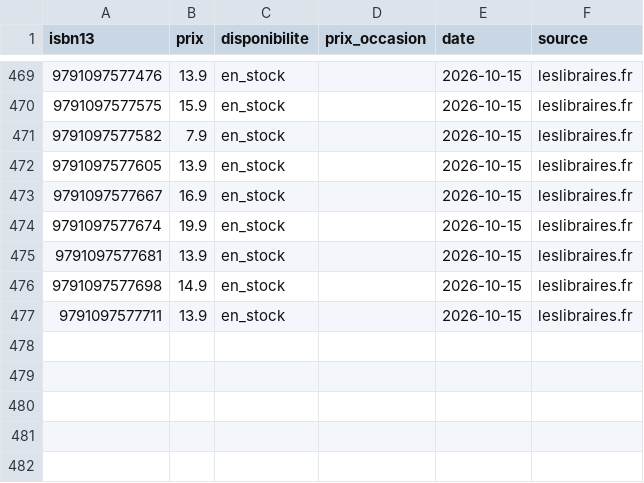
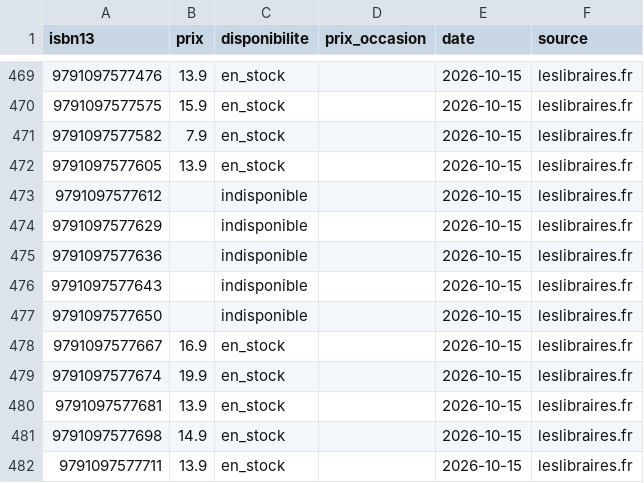
Before and after one commit to loliba92/LDVELH, a CSV file: data/processed/prix_neuf.csv, drawn as a sheet; only a part is shown, gaps mark what is left out.

Commit message:
Relevé des prix actuels du 2026-10-15

```diff
--- a/data/processed/prix_neuf.csv
+++ b/data/processed/prix_neuf.csv
@@ -472,2 +472,7 @@ isbn13,prix,disponibilite,prix_occasion,date,source
 9791097577605,13.9,en_stock,,2026-10-15,leslibraires.fr
+9791097577612,,indisponible,,2026-10-15,leslibraires.fr
+9791097577629,,indisponible,,2026-10-15,leslibraires.fr
+9791097577636,,indisponible,,2026-10-15,leslibraires.fr
+9791097577643,,indisponible,,2026-10-15,leslibraires.fr
+9791097577650,,indisponible,,2026-10-15,leslibraires.fr
 9791097577667,16.9,en_stock,,2026-10-15,leslibraires.fr
```
Also changed, not shown: data/raw/occasion/ebay-2026-10-15.csv, 7 other files.
